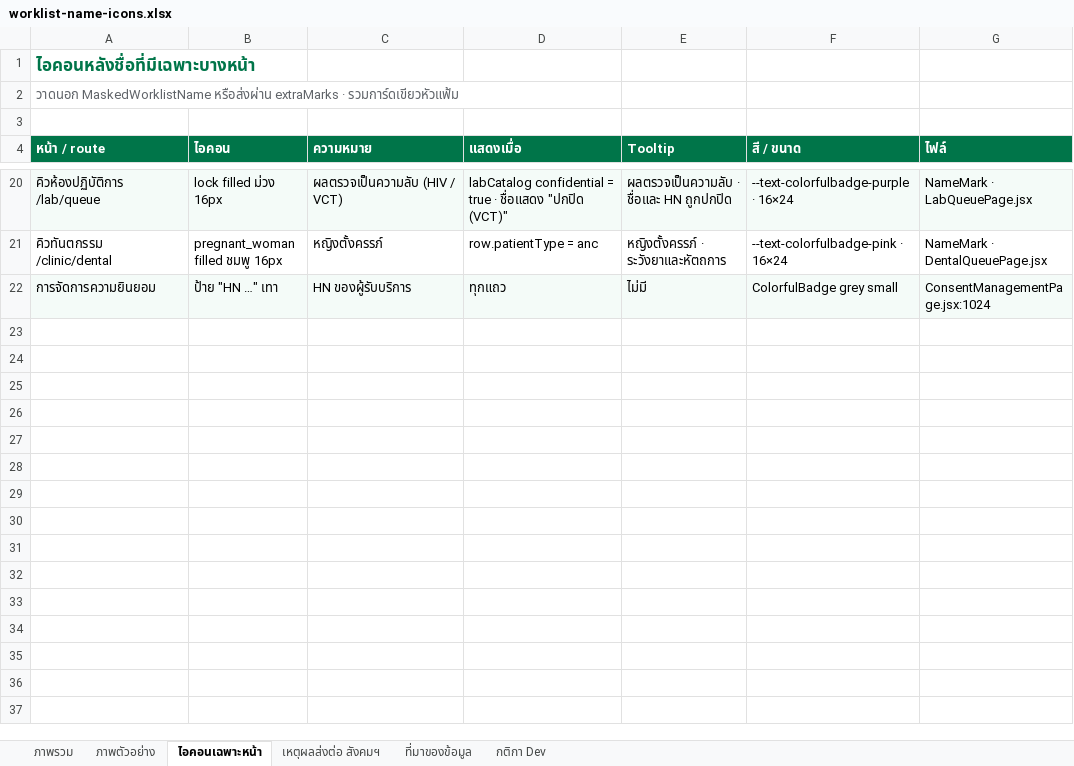
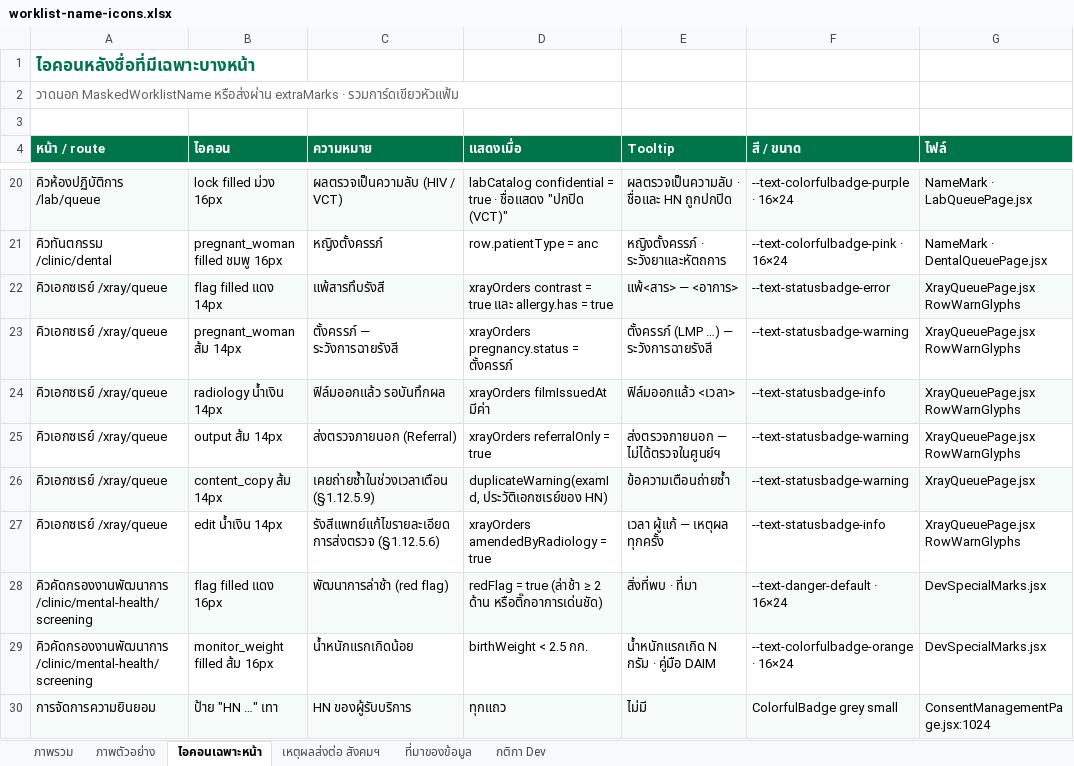
Before and after one commit to namonlims/bma-docs, an Excel workbook: worklist-name-icons.xlsx, sheet ไอคอนเฉพาะหน้า, drawn as a sheet; only a part is shown, gaps mark what is left out; values as stored, in another font and other column widths than the file's, no borders; the diff names each change by its address in the sheet, - before the commit and + after, or states it on an @@ line.

```diff
--- a/worklist-name-icons.xlsx (sheet ไอคอนเฉพาะหน้า)
+++ b/worklist-name-icons.xlsx (sheet ไอคอนเฉพาะหน้า)
+row 22: คิวเอกซเรย์ /xray/queue | flag filled แดง 14px | แพ้สารทึบรังสี | xrayOrders contrast = true และ allergy.has = true | แพ้<สาร> — <อาการ> | --text-statusbadge-error | XrayQueuePage.jsx RowWarnGlyphs
+row 23: คิวเอกซเรย์ /xray/queue | pregnant_woman ส้ม 14px | ตั้งครรภ์ — ระวังการฉายรังสี | xrayOrders pregnancy.status = ตั้งครรภ์ | ตั้งครรภ์ (LMP …) — ระวังการฉายรังสี | --text-statusbadge-warning | XrayQueuePage.jsx RowWarnGlyphs
+row 24: คิวเอกซเรย์ /xray/queue | radiology น้ำเงิน 14px | ฟิล์มออกแล้ว รอบันทึกผล | xrayOrders filmIssuedAt มีค่า | ฟิล์มออกแล้ว <เวลา> | --text-statusbadge-info | XrayQueuePage.jsx RowWarnGlyphs
+row 25: คิวเอกซเรย์ /xray/queue | output ส้ม 14px | ส่งตรวจภายนอก (Referral) | xrayOrders referralOnly = true | ส่งตรวจภายนอก — ไม่ได้ตรวจในศูนย์ฯ | --text-statusbadge-warning | XrayQueuePage.jsx RowWarnGlyphs
+row 26: คิวเอกซเรย์ /xray/queue | content_copy ส้ม 14px | เคยถ่ายซ้ำในช่วงเวลาเตือน (§1.12.5.9) | duplicateWarning(examId, ประวัติเอกซเรย์ของ HN) | ข้อความเตือนถ่ายซ้ำ | --text-statusbadge-warning | XrayQueuePage.jsx
+row 27: คิวเอกซเรย์ /xray/queue | edit น้ำเงิน 14px | รังสีแพทย์แก้ไขรายละเอียดการส่งตรวจ (§1.12.5.6) | xrayOrders amendedByRadiology = true | เวลา ผู้แก้ — เหตุผล ทุกครั้ง | --text-statusbadge-info | XrayQueuePage.jsx RowWarnGlyphs
+row 28: คิวคัดกรองงานพัฒนาการ /clinic/mental-health/screening | flag filled แดง 16px | พัฒนาการล่าช้า (red flag) | redFlag = true (ล่าช้า ≥ 2 ด้าน หรือติ๊กอาการเด่นชัด) | สิ่งที่พบ · ที่มา | --text-danger-default · 16×24 | DevSpecialMarks.jsx
+row 29: คิวคัดกรองงานพัฒนาการ /clinic/mental-health/screening | monitor_weight filled ส้ม 16px | น้ำหนักแรกเกิดน้อย | birthWeight < 2.5 กก. | น้ำหนักแรกเกิด N กรัม · คู่มือ DAIM | --text-colorfulbadge-orange · 16×24 | DevSpecialMarks.jsx
```
Also changed, not shown: 2 other files.
